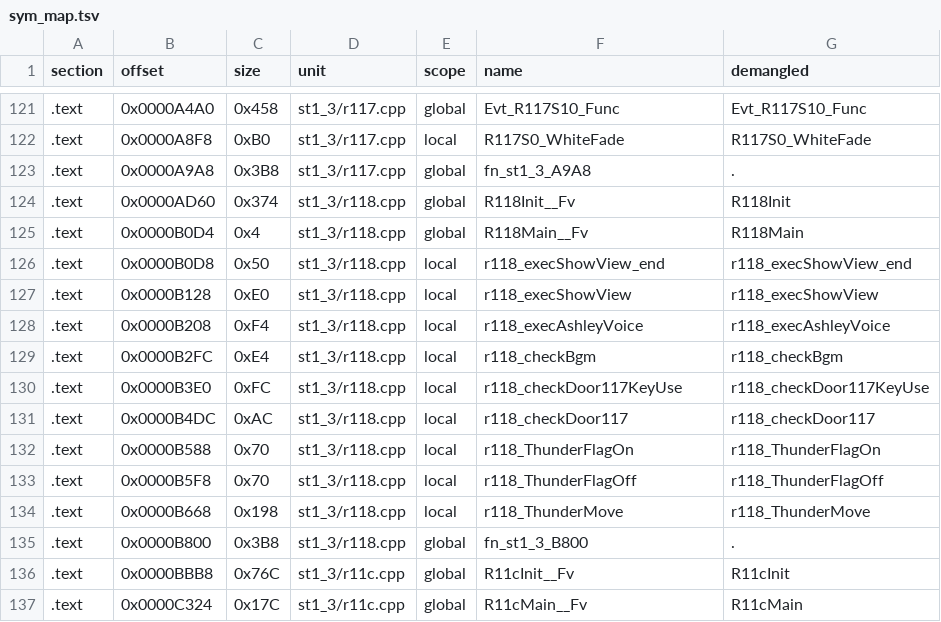
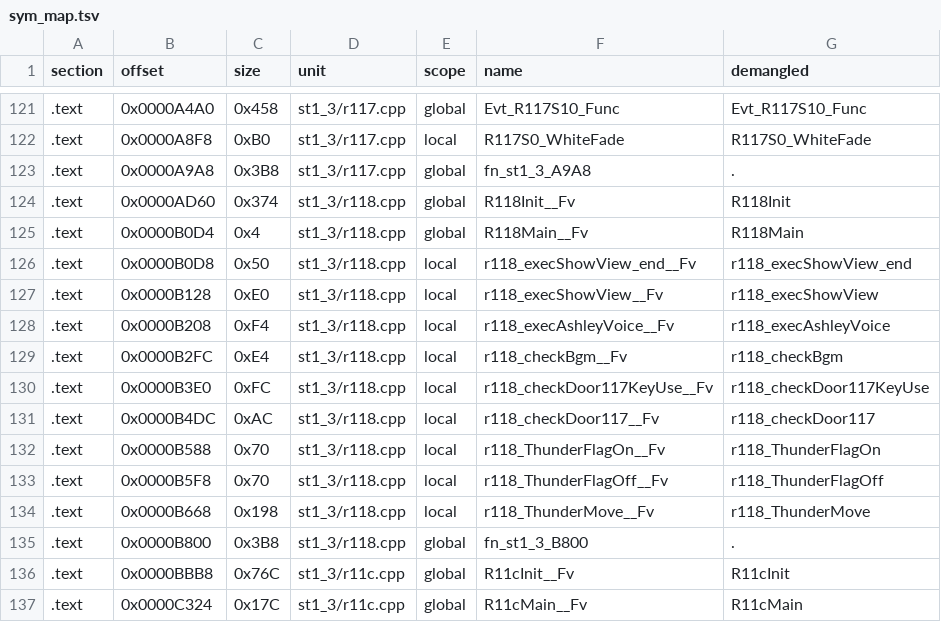
Before and after one commit to Penguinjanator/re4, a TSV file: config/G4BE08/modules/st1_3/sym_map.tsv, drawn as a sheet; only a part is shown, gaps mark what is left out.

```diff
--- a/config/G4BE08/modules/st1_3/sym_map.tsv
+++ b/config/G4BE08/modules/st1_3/sym_map.tsv
@@ -125,11 +125,11 @@ section	offset	size	unit	scope	name	demangled
 .text	0x0000B0D4	0x4	st1_3/r118.cpp	global	R118Main__Fv	R118Main
-.text	0x0000B0D8	0x50	st1_3/r118.cpp	local	r118_execShowView_end	r118_execShowView_end
-.text	0x0000B128	0xE0	st1_3/r118.cpp	local	r118_execShowView	r118_execShowView
-.text	0x0000B208	0xF4	st1_3/r118.cpp	local	r118_execAshleyVoice	r118_execAshleyVoice
-.text	0x0000B2FC	0xE4	st1_3/r118.cpp	local	r118_checkBgm	r118_checkBgm
-.text	0x0000B3E0	0xFC	st1_3/r118.cpp	local	r118_checkDoor117KeyUse	r118_checkDoor117KeyUse
-.text	0x0000B4DC	0xAC	st1_3/r118.cpp	local	r118_checkDoor117	r118_checkDoor117
-.text	0x0000B588	0x70	st1_3/r118.cpp	local	r118_ThunderFlagOn	r118_ThunderFlagOn
-.text	0x0000B5F8	0x70	st1_3/r118.cpp	local	r118_ThunderFlagOff	r118_ThunderFlagOff
-.text	0x0000B668	0x198	st1_3/r118.cpp	local	r118_ThunderMove	r118_ThunderMove
+.text	0x0000B0D8	0x50	st1_3/r118.cpp	local	r118_execShowView_end__Fv	r118_execShowView_end
+.text	0x0000B128	0xE0	st1_3/r118.cpp	local	r118_execShowView__Fv	r118_execShowView
+.text	0x0000B208	0xF4	st1_3/r118.cpp	local	r118_execAshleyVoice__Fv	r118_execAshleyVoice
+.text	0x0000B2FC	0xE4	st1_3/r118.cpp	local	r118_checkBgm__Fv	r118_checkBgm
+.text	0x0000B3E0	0xFC	st1_3/r118.cpp	local	r118_checkDoor117KeyUse__Fv	r118_checkDoor117KeyUse
+.text	0x0000B4DC	0xAC	st1_3/r118.cpp	local	r118_checkDoor117__Fv	r118_checkDoor117
+.text	0x0000B588	0x70	st1_3/r118.cpp	local	r118_ThunderFlagOn__Fv	r118_ThunderFlagOn
+.text	0x0000B5F8	0x70	st1_3/r118.cpp	local	r118_ThunderFlagOff__Fv	r118_ThunderFlagOff
+.text	0x0000B668	0x198	st1_3/r118.cpp	local	r118_ThunderMove__Fv	r118_ThunderMove
 .text	0x0000B800	0x3B8	st1_3/r118.cpp	global	fn_st1_3_B800	.
```
Also changed, not shown: config/G4BE08/modules/Sscrn/sym_map.tsv, config/G4BE08/modules/t_camera/sym_map.tsv, 23 other files.
